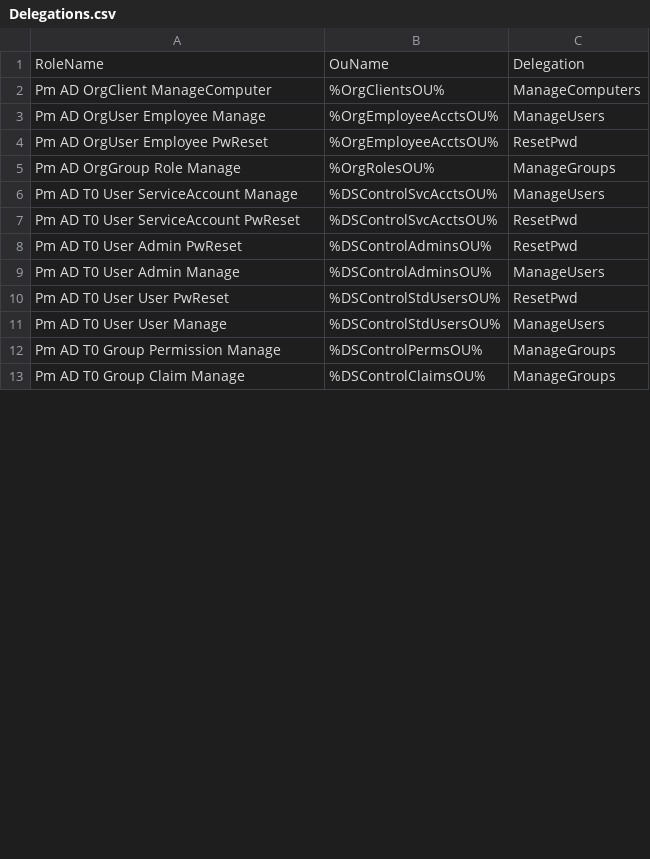
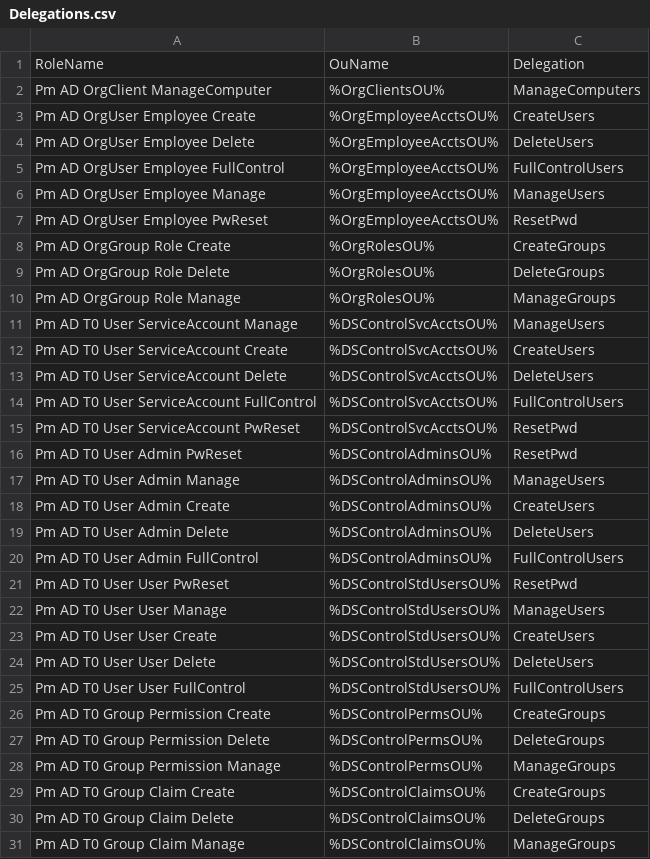
Before and after one commit to zampleworks/lab-dehydration-kit, a CSV file: ADDS/Objects/Delegations.csv, drawn as a sheet; only a part is shown; the diff covers the shown part only; the diff names each change by its address in the sheet, - before the commit and + after, or states it on an @@ line.

Commit message:
Delegation updates, roles added

```diff
--- a/ADDS/Objects/Delegations.csv
+++ b/ADDS/Objects/Delegations.csv
+row 3: Pm AD OrgUser Employee Create | %OrgEmployeeAcctsOU% | CreateUsers
+row 4: Pm AD OrgUser Employee Delete | %OrgEmployeeAcctsOU% | DeleteUsers
+row 5: Pm AD OrgUser Employee FullControl | %OrgEmployeeAcctsOU% | FullControlUsers
+row 8: Pm AD OrgGroup Role Create | %OrgRolesOU% | CreateGroups
+row 9: Pm AD OrgGroup Role Delete | %OrgRolesOU% | DeleteGroups
+row 12: Pm AD T0 User ServiceAccount Create | %DSControlSvcAcctsOU% | CreateUsers
+row 13: Pm AD T0 User ServiceAccount Delete | %DSControlSvcAcctsOU% | DeleteUsers
+row 14: Pm AD T0 User ServiceAccount FullControl | %DSControlSvcAcctsOU% | FullControlUsers
+row 18: Pm AD T0 User Admin Create | %DSControlAdminsOU% | CreateUsers
+row 19: Pm AD T0 User Admin Delete | %DSControlAdminsOU% | DeleteUsers
+row 20: Pm AD T0 User Admin FullControl | %DSControlAdminsOU% | FullControlUsers
+row 23: Pm AD T0 User User Create | %DSControlStdUsersOU% | CreateUsers
+row 24: Pm AD T0 User User Delete | %DSControlStdUsersOU% | DeleteUsers
+row 25: Pm AD T0 User User FullControl | %DSControlStdUsersOU% | FullControlUsers
+row 26: Pm AD T0 Group Permission Create | %DSControlPermsOU% | CreateGroups
+row 27: Pm AD T0 Group Permission Delete | %DSControlPermsOU% | DeleteGroups
+row 29: Pm AD T0 Group Claim Create | %DSControlClaimsOU% | CreateGroups
+row 30: Pm AD T0 Group Claim Delete | %DSControlClaimsOU% | DeleteGroups
```
Also changed, not shown: 18 added rows, 2 removed rows and 1 edited cell elsewhere in this file, ADDS/Objects/GroupMembers.csv, ADDS/Objects/Groups.csv, 2 other files.
